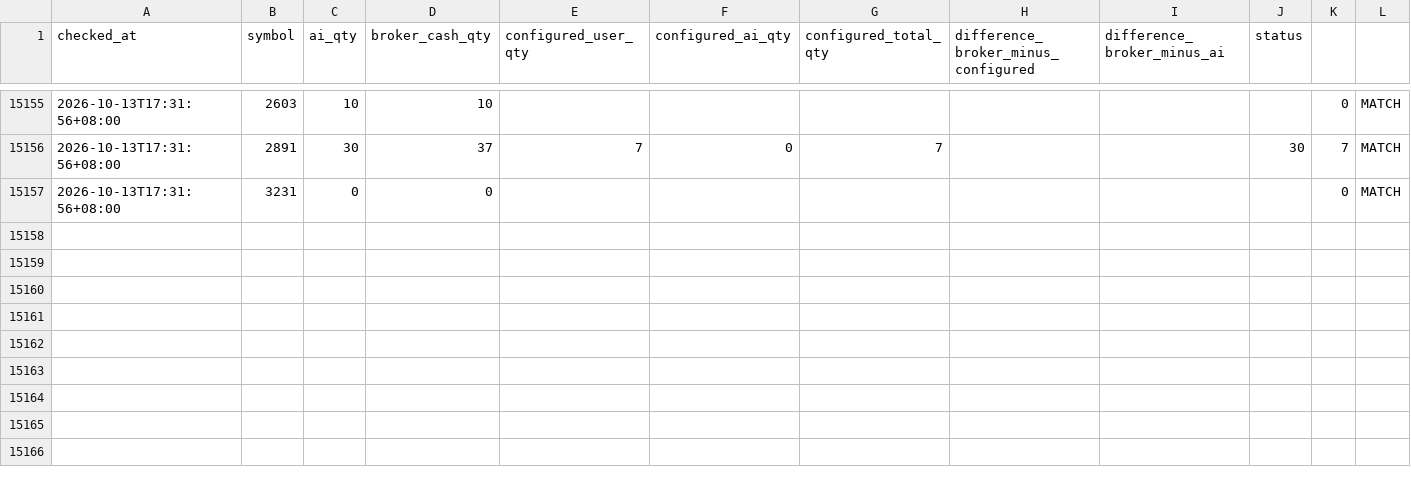
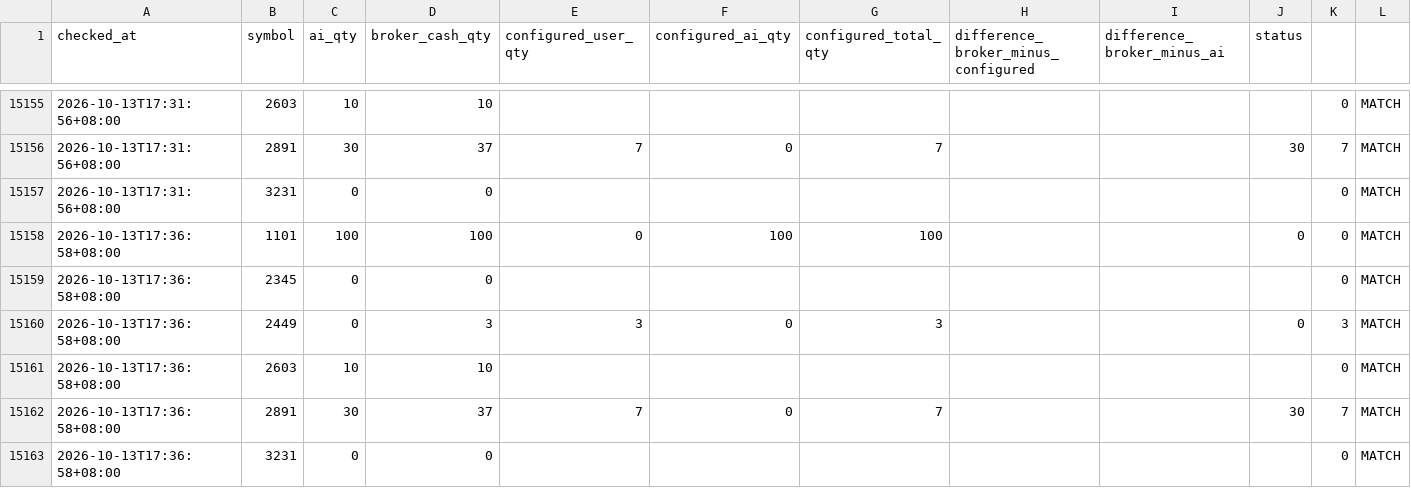
Before and after one commit to konakona-0827/STOCKLLMVER2, a CSV file: data/health/inventory_reconciliation.csv, drawn as a sheet; only a part is shown, gaps mark what is left out; the diff names each change by its address in the sheet, - before the commit and + after, or states it on an @@ line.

```diff
--- a/data/health/inventory_reconciliation.csv
+++ b/data/health/inventory_reconciliation.csv
+row 15158: 2026-10-13T17:36:58+08:00 | 1101 | 100 | 100 | 0 | 100 | 100 |  |  | 0 | 0 | MATCH
+row 15159: 2026-10-13T17:36:58+08:00 | 2345 | 0 | 0 |  |  |  |  |  |  | 0 | MATCH
+row 15160: 2026-10-13T17:36:58+08:00 | 2449 | 0 | 3 | 3 | 0 | 3 |  |  | 0 | 3 | MATCH
+row 15161: 2026-10-13T17:36:58+08:00 | 2603 | 10 | 10 |  |  |  |  |  |  | 0 | MATCH
+row 15162: 2026-10-13T17:36:58+08:00 | 2891 | 30 | 37 | 7 | 0 | 7 |  |  | 30 | 7 | MATCH
+row 15163: 2026-10-13T17:36:58+08:00 | 3231 | 0 | 0 |  |  |  |  |  |  | 0 | MATCH
```
Also changed, not shown: data/health/health_checks.csv, 4 other files.
